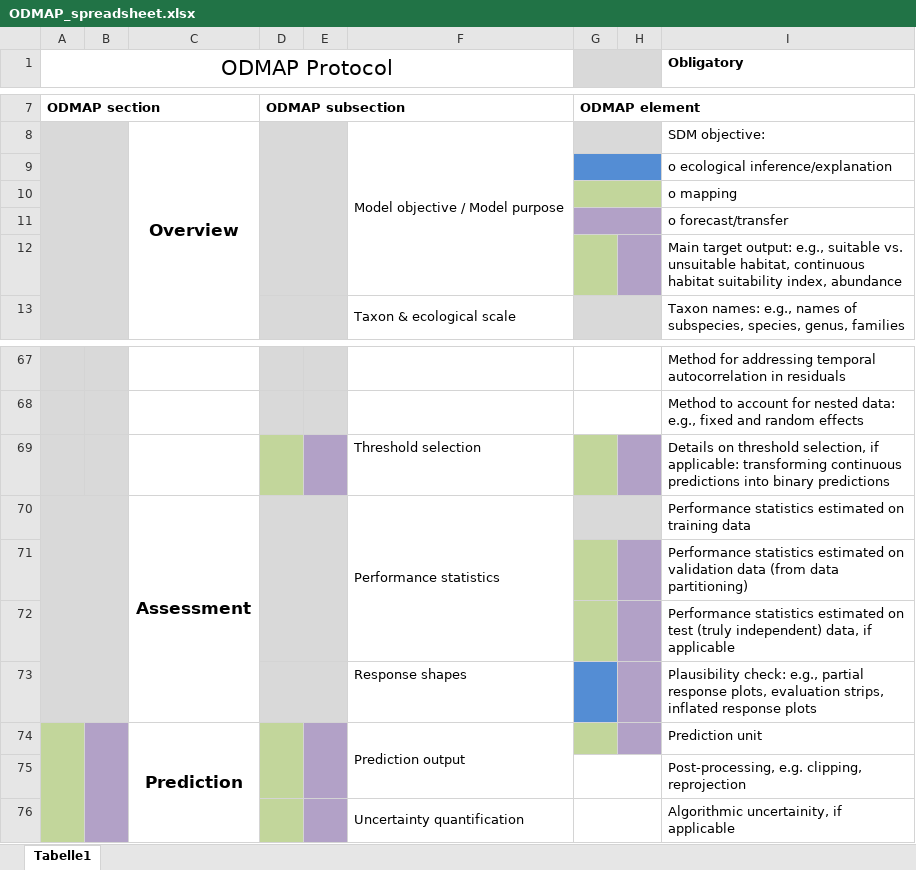
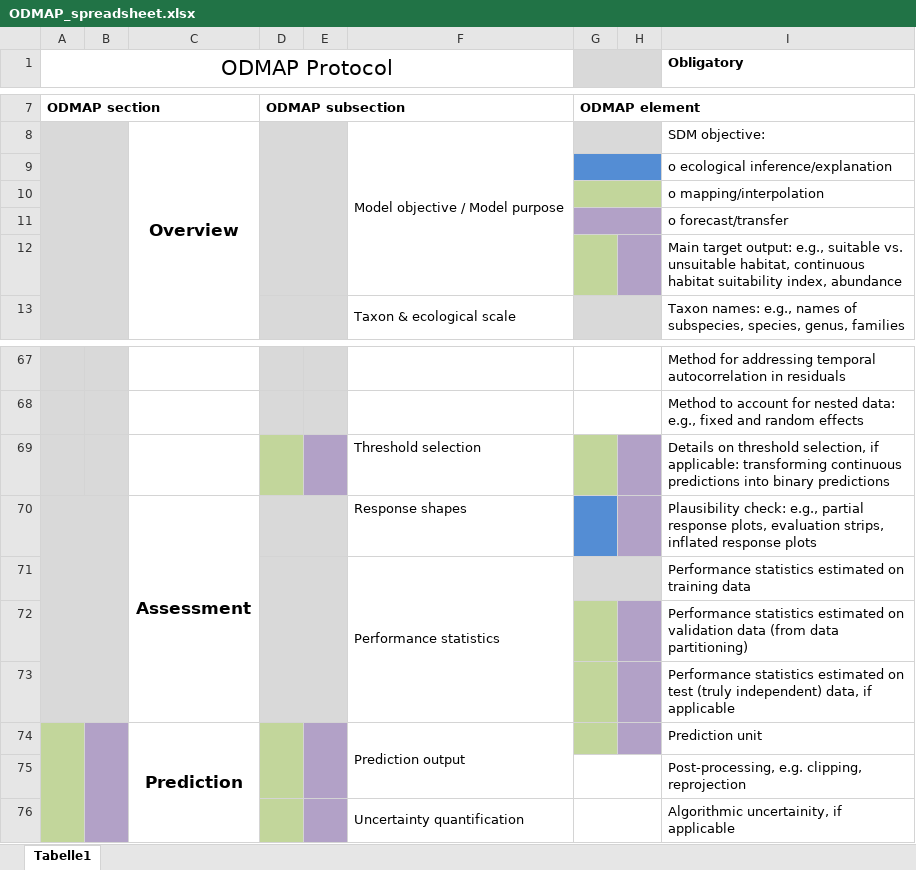
Before and after one commit to ChrKoenig/ODMAP, an Excel workbook: ODMAP_spreadsheet.xlsx, sheet Tabelle1, drawn as a sheet; only a part is shown, gaps mark what is left out; values as stored, in another font and other column widths than the file's, no borders; removed rows and columns are numbered as before the commit, all else as after; the diff names each change by its address in the sheet, - before the commit and + after, or states it on an @@ line.

Commit message:
Damaris: minimal reordering of ODMAP table

```diff
--- a/ODMAP_spreadsheet.xlsx (sheet Tabelle1)
+++ b/ODMAP_spreadsheet.xlsx (sheet Tabelle1)
-I10 (Obligatory): o mapping
+I10 (Obligatory): o mapping/interpolation
+row 70:  |  | Assessment |  |  | Response shapes |  |  | Plausibility check: e.g., partial response plots, evaluation strips, inflated response plots
-A70:B73 merged
-C71: Assessment
+C71: (empty)
-C70:C73 merged
-row 73:  |  |  |  |  | Response shapes |  |  | Plausibility check: e.g., partial response plots, evaluation strips, inflated response plots
```
Also changed, not shown: 2 other files.
